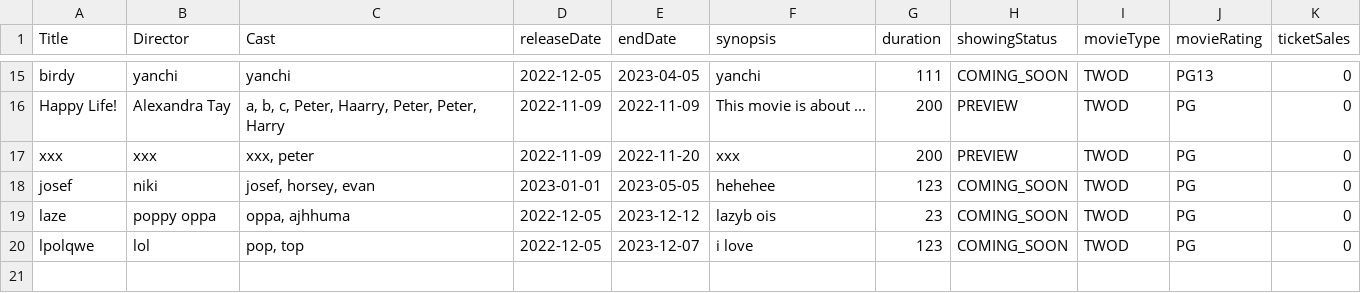
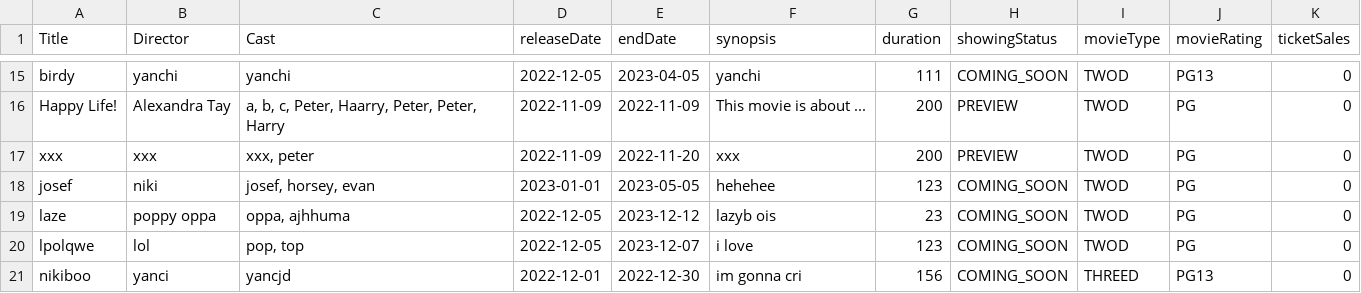
Before and after one commit to natisaver/Movie-Booking-System, a CSV file: src/Data/Movie.csv, drawn as a sheet; only a part is shown, gaps mark what is left out; the diff names each change by its address in the sheet, - before the commit and + after, or states it on an @@ line.

```diff
--- a/src/Data/Movie.csv
+++ b/src/Data/Movie.csv
+row 21: nikiboo | yanci | yancjd | 2022-12-01 | 2022-12-30 | im gonna cri | 156 | COMING_SOON | THREED | PG13 | 0
```
Also changed, not shown: src/Data/MovieSession.csv, 3 other files.
